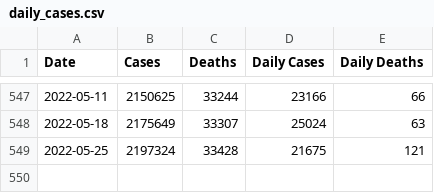
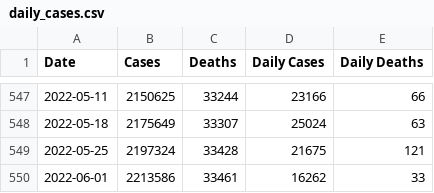
Before and after one commit to jsanciangco/MI_Covid-19, a CSV file: daily_cases.csv, drawn as a sheet; only a part is shown, gaps mark what is left out.

```diff
--- a/daily_cases.csv
+++ b/daily_cases.csv
@@ -549 +549,2 @@ Date,Cases,Deaths,Daily Cases,Daily Deaths
 2022-05-25,2197324,33428,21675,121
+2022-06-01,2213586,33461,16262,33
```
Also changed, not shown: age_cases.csv, county_cases.csv, 5 other files.
